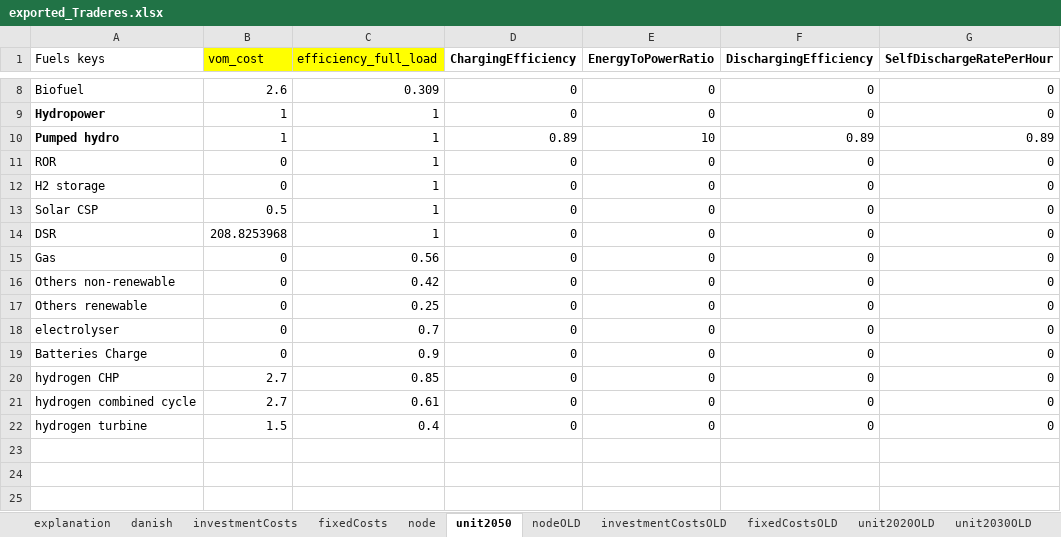
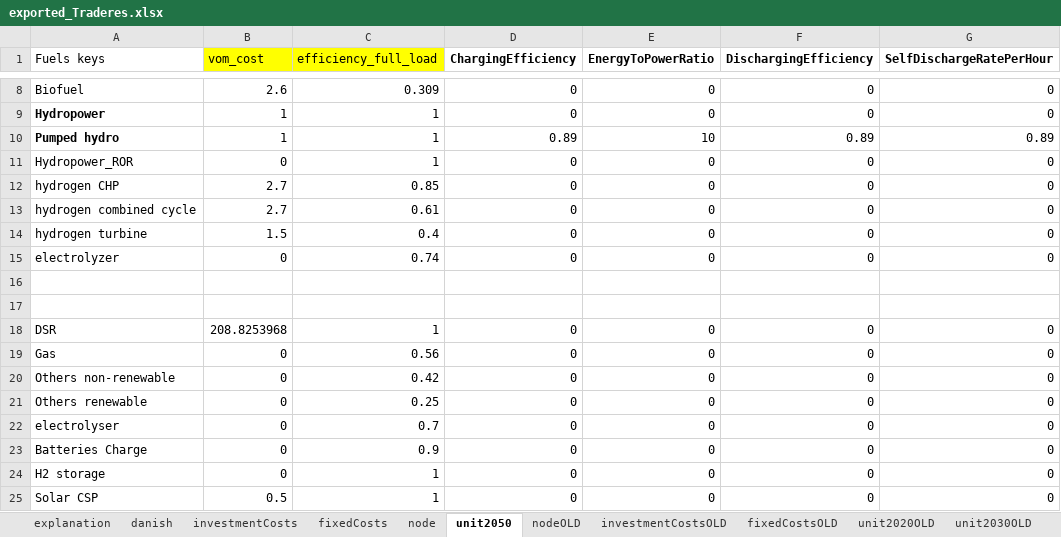
Before and after one commit to TradeRES/toolbox-amiris-emlab, an Excel workbook: data/exported_Traderes.xlsx, sheet unit2050, drawn as a sheet; only a part is shown, gaps mark what is left out; values as stored, in another font and other column widths than the file's, no borders; addresses are those after the commit; the diff names each change by its address in the sheet, - before the commit and + after, or states it on an @@ line.

```diff
--- a/data/exported_Traderes.xlsx (sheet unit2050)
+++ b/data/exported_Traderes.xlsx (sheet unit2050)
-A11 (Fuels keys): ROR
+A11 (Fuels keys): Hydropower_ROR
@@ row 20 moved to row 12: hydrogen CHP @@
@@ row 21 moved to row 13: hydrogen combined cycle @@
@@ row 22 moved to row 14: hydrogen turbine @@
-A15 (Fuels keys): H2 storage
+A15 (Fuels keys): electrolyzer
-C15 (efficiency_full_load): 1
+C15 (efficiency_full_load): 0.74
-row 16: Solar CSP | 0.5 | 1 | 0 | 0 | 0 | 0
+row 16: (empty)
+row 17: (empty)
+row 24: H2 storage | 0 | 1 | 0 | 0 | 0 | 0
+row 25: Solar CSP | 0.5 | 1 | 0 | 0 | 0 | 0
```
Also changed, not shown: sheet nodeOLD, sheet investmentCosts, sheet fixedCosts, charts or pictures, data/Power_plants.xlsx, 8 other files.
